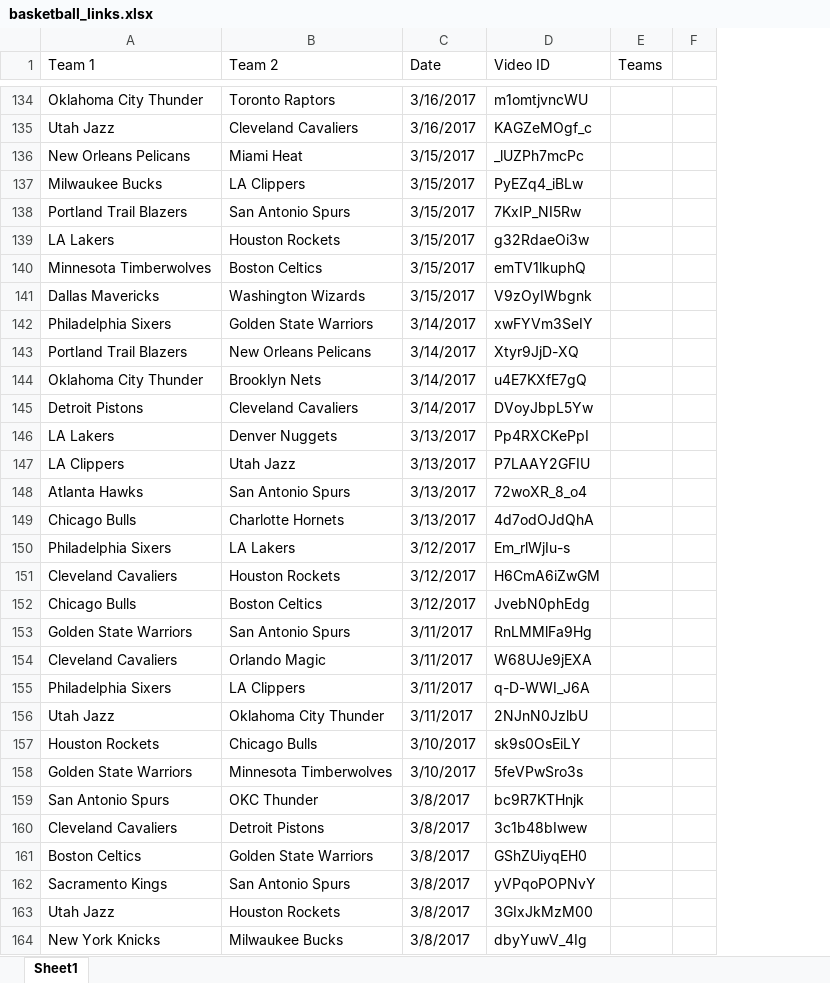
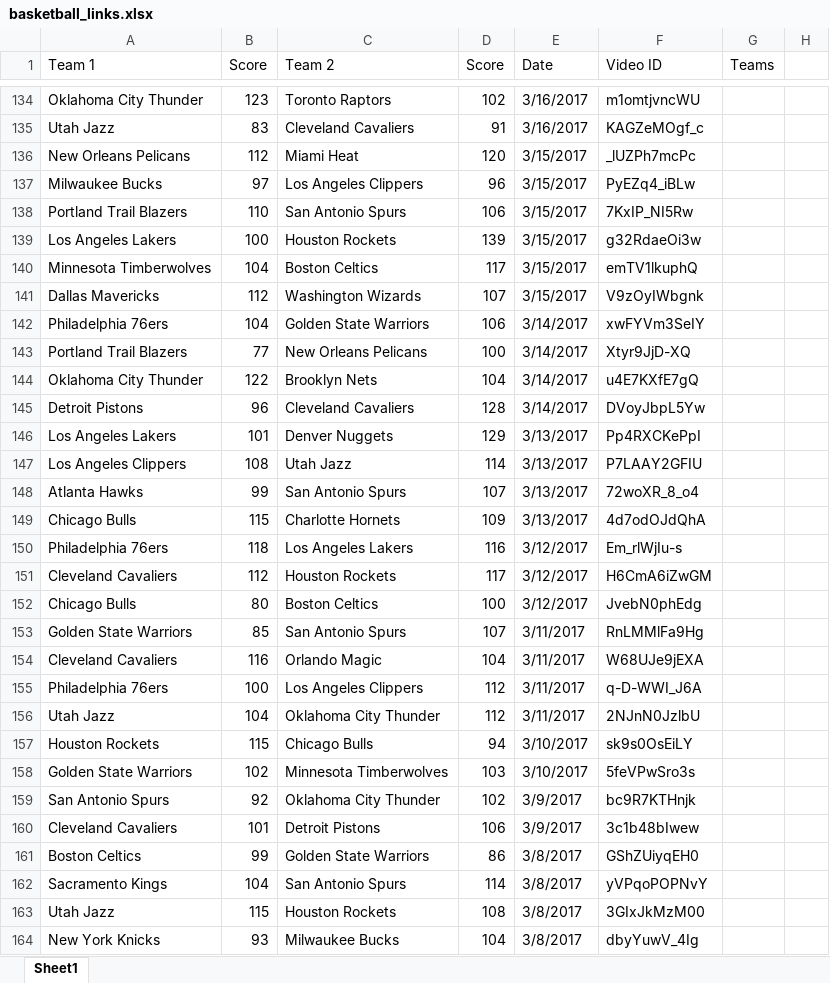
Before and after one commit to korybartlett/shotclock, an Excel workbook: code/basketball_links.xlsx, sheet Sheet1, drawn as a sheet; only a part is shown, gaps mark what is left out; values as stored, in another font and other column widths than the file's, no cell formats; removed rows and columns are numbered as before the commit, all else as after; the diff covers the shown part only; the diff names each change by its address in the sheet, - before the commit and + after, or states it on an @@ line.

Commit message:
Completed basketball games with scores, match ups, video links, and dates

```diff
--- a/code/basketball_links.xlsx (sheet Sheet1)
+++ b/code/basketball_links.xlsx (sheet Sheet1)
+column B (Score), rows 134-164: 123 | 83 | 112 | 97 | 110 | 100 | 104 | 112 | 104 | 77 | 122 | 96 | 101 | 108 | 99 | 115 | 118 | 112 | 80 | 85 | 116 | 100 | 104 | 115 | 102 | 92 | 101 | 99 | 104 | 115 | 93
+column D (Score), rows 134-164: 102 | 91 | 120 | 96 | 106 | 139 | 117 | 107 | 106 | 100 | 104 | 128 | 129 | 114 | 107 | 109 | 116 | 117 | 100 | 107 | 104 | 112 | 112 | 94 | 103 | 102 | 106 | 86 | 114 | 108 | 104
-column F, empty
+column H, empty
-C137 (Team 2): LA Clippers
+C137 (Team 2): Los Angeles Clippers
-A139 (Team 1): LA Lakers
+A139 (Team 1): Los Angeles Lakers
-A142 (Team 1): Philadelphia Sixers
+A142 (Team 1): Philadelphia 76ers
-A146 (Team 1): LA Lakers
+A146 (Team 1): Los Angeles Lakers
-A147 (Team 1): LA Clippers
+A147 (Team 1): Los Angeles Clippers
-A150 (Team 1): Philadelphia Sixers
+A150 (Team 1): Philadelphia 76ers
-C150 (Team 2): LA Lakers
+C150 (Team 2): Los Angeles Lakers
-A155 (Team 1): Philadelphia Sixers
+A155 (Team 1): Philadelphia 76ers
-C155 (Team 2): LA Clippers
+C155 (Team 2): Los Angeles Clippers
-C159 (Team 2): OKC Thunder
+C159 (Team 2): Oklahoma City Thunder
-E159:E160 (Date): 3/8/2017
+E159:E160 (Date): 3/9/2017
```
Also changed, not shown: 88 edited cells elsewhere in this sheet, cell formats, 1 other file.
